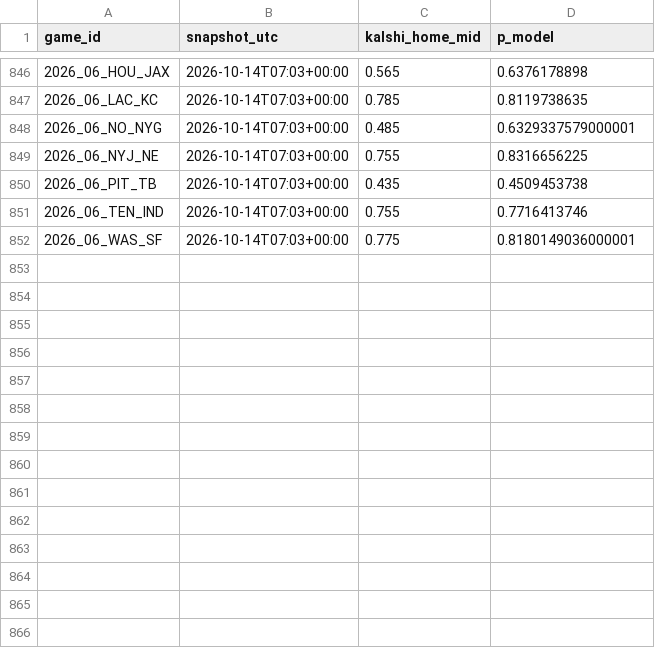
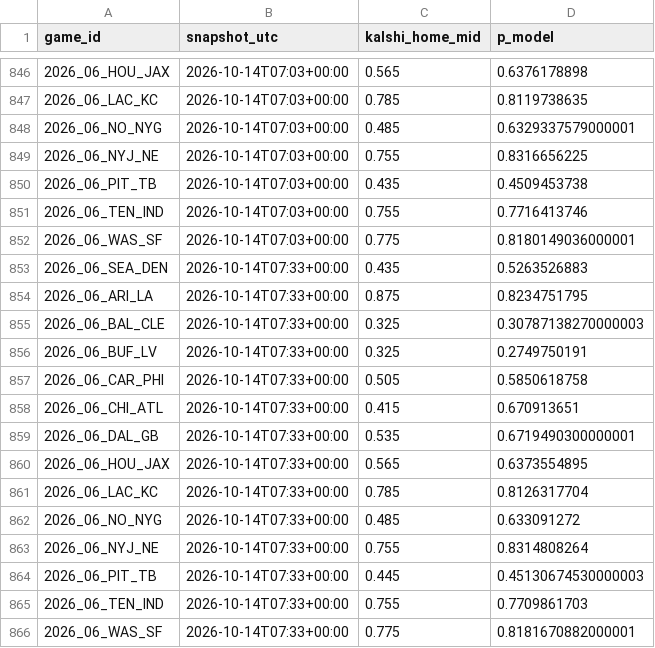
Before and after one commit to AlfredoMend/nfl-edge-board, a CSV file: data/clv_log.csv, drawn as a sheet; only a part is shown, gaps mark what is left out.

```diff
--- a/data/clv_log.csv
+++ b/data/clv_log.csv
@@ -852 +852,15 @@ game_id,snapshot_utc,kalshi_home_mid,p_model
 2026_06_WAS_SF,2026-10-14T07:03+00:00,0.775,0.8180149036000001
+2026_06_SEA_DEN,2026-10-14T07:33+00:00,0.435,0.5263526883
+2026_06_ARI_LA,2026-10-14T07:33+00:00,0.875,0.8234751795
+2026_06_BAL_CLE,2026-10-14T07:33+00:00,0.325,0.30787138270000003
+2026_06_BUF_LV,2026-10-14T07:33+00:00,0.325,0.2749750191
+2026_06_CAR_PHI,2026-10-14T07:33+00:00,0.505,0.5850618758
+2026_06_CHI_ATL,2026-10-14T07:33+00:00,0.415,0.670913651
+2026_06_DAL_GB,2026-10-14T07:33+00:00,0.535,0.6719490300000001
+2026_06_HOU_JAX,2026-10-14T07:33+00:00,0.565,0.6373554895
+2026_06_LAC_KC,2026-10-14T07:33+00:00,0.785,0.8126317704
+2026_06_NO_NYG,2026-10-14T07:33+00:00,0.485,0.633091272
+2026_06_NYJ_NE,2026-10-14T07:33+00:00,0.755,0.8314808264
+2026_06_PIT_TB,2026-10-14T07:33+00:00,0.445,0.45130674530000003
+2026_06_TEN_IND,2026-10-14T07:33+00:00,0.755,0.7709861703
+2026_06_WAS_SF,2026-10-14T07:33+00:00,0.775,0.8181670882000001
```
Also changed, not shown: data/pick_log.csv, 12 other files.
